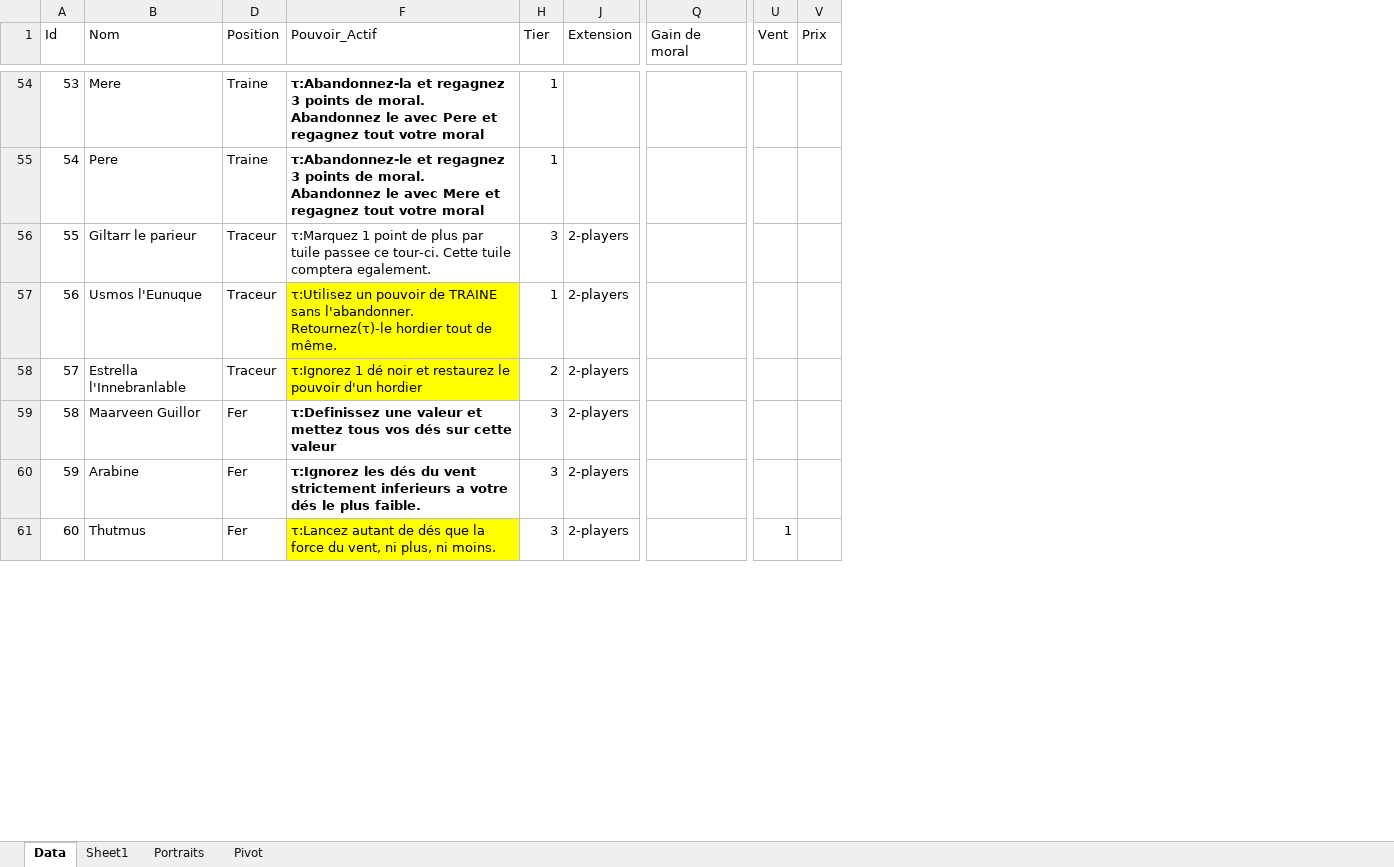
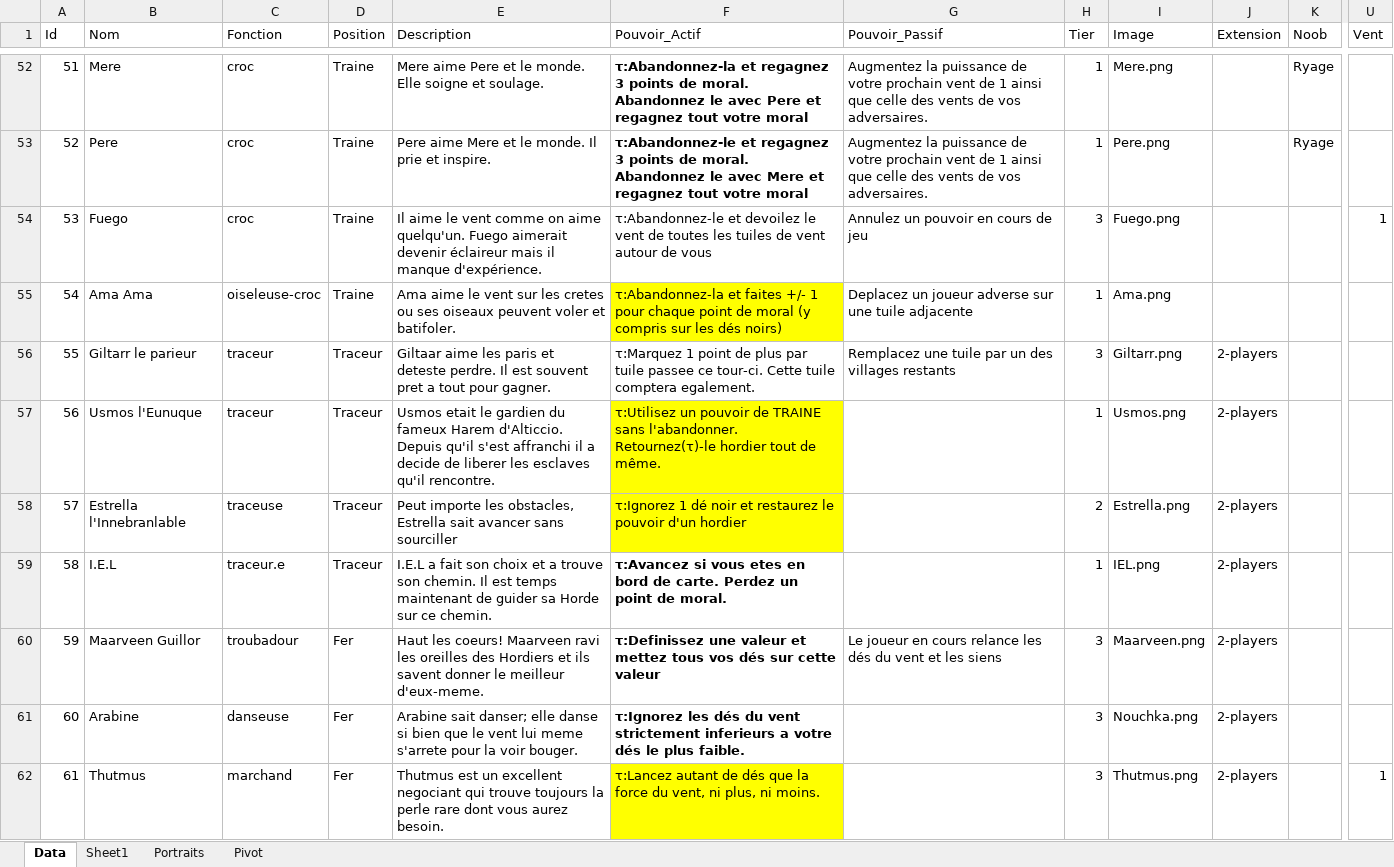
Before and after one commit to davidoliviersaban/windwalkers-cardgame, an Excel workbook: src/resources/horde_cards.xlsx, sheet Data, drawn as a sheet; only a part is shown, gaps mark what is left out; values as stored, in another font and other column widths than the file's, no borders; table styles not drawn; removed rows and columns are numbered as before the commit, all else as after; rows hold the shown columns only; the diff covers the shown part only; the diff names each change by its address in the sheet, - before the commit and + after, or states it on an @@ line.

```diff
--- a/src/resources/horde_cards.xlsx (sheet Data)
+++ b/src/resources/horde_cards.xlsx (sheet Data)
@@ column C (Fonction) unhidden, rows 52-53: croc | croc; rows 56-58: traceur | traceur | traceuse; rows 60-62: troubadour | danseuse | marchand @@
@@ column E (Description) unhidden, rows 52-53: Mere aime Pere et le monde. Elle soigne et soulage. | Pere aime Mere et le monde. Il prie et inspire.; rows 56-58: Giltaar aime les paris et deteste perdre. Il est souvent pret a tout pour gagner. | Usmos etait le gardien du fameux Harem d'Alticcio. Depuis qu'il s'est affranchi il a decide de liberer les esclaves qu'il rencontre. | Peut importe les obstacles, Estrella sait avancer sans sourciller; rows 60-62: Haut les coeurs! Maarveen ravi les oreilles des Hordiers et ils savent donner le meilleur d'eux-meme. | Arabine sait danser; elle danse si bien que le vent lui meme s'arrete pour la voir bouger. | Thutmus est un excellent negociant qui trouve toujours la perle rare dont vous aurez besoin. @@
@@ column G (Pouvoir_Passif) unhidden, rows 52-53: Augmentez la puissance de votre prochain vent de 1 ainsi que celle des vents de vos adversaires. | Augmentez la puissance de votre prochain vent de 1 ainsi que celle des vents de vos adversaires.; row 56: Remplacez une tuile par un des villages restants; row 60: Le joueur en cours relance les dés du vent et les siens @@
@@ column I (Image) unhidden, rows 52-53: Mere.png | Pere.png; rows 56-58: Giltarr.png | Usmos.png | Estrella.png; rows 60-62: Maarveen.png | Nouchka.png | Thutmus.png @@
+column K (Noob), rows 52-53: Ryage | Ryage
-column Q (Gain de moral), empty
-column V (Prix), empty
@@ column A (Id) renumbered between rows 7 and 86 @@
+row 54: 53 | Fuego | croc | Traine | Il aime le vent comme on aime quelqu'un. Fuego aimerait devenir éclaireur mais il manque d'expérience. | τ:Abandonnez-le et devoilez le vent de toutes les tuiles de vent autour de vous | Annulez un pouvoir en cours de jeu | 3 | Fuego.png |  |  | 1
+row 55: 54 | Ama Ama | oiseleuse-croc | Traine | Ama aime le vent sur les cretes ou ses oiseaux peuvent voler et batifoler. | τ:Abandonnez-la et faites +/- 1 pour chaque point de moral (y compris sur les dés noirs) | Deplacez un joueur adverse sur une tuile adjacente | 1 | Ama.png
+row 59: 58 | I.E.L | traceur.e | Traceur | I.E.L a fait son choix et a trouve son chemin. Il est temps maintenant de guider sa Horde sur ce chemin. | τ:Avancez si vous etes en bord de carte. Perdez un point de moral. |  | 1 | IEL.png | 2-players
```
Also changed, not shown: 2 added rows, 28 removed rows and 71 edited cells elsewhere in this sheet, hidden cells, 22 other files.
